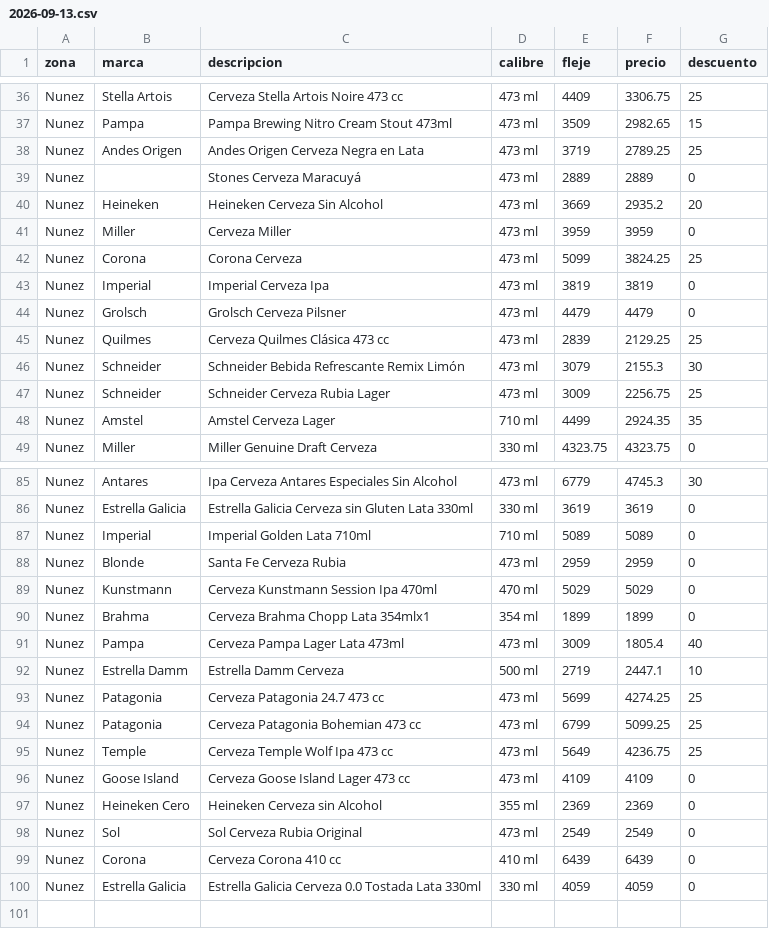
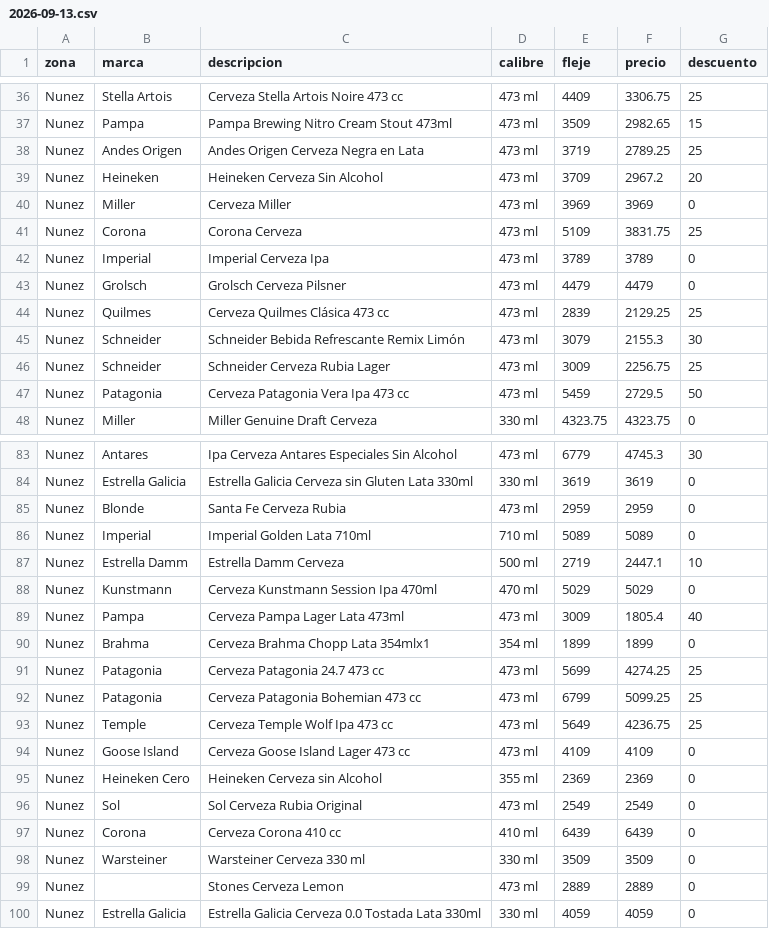
Before and after one commit to ramiro2004mazur-coder/rappi-nunez, a CSV file: data/raw/2026-09-13.csv, drawn as a sheet; only a part is shown, gaps mark what is left out; the diff covers the shown part only.

```diff
--- a/data/raw/2026-09-13.csv
+++ b/data/raw/2026-09-13.csv
@@ -38,7 +38,6 @@ Nunez;Pampa;Pampa Brewing Nitro Cream Stout 473ml;473 ml;3509;2982.65;15
 Nunez;Andes Origen;Andes Origen Cerveza Negra en Lata;473 ml;3719;2789.25;25
-Nunez;;Stones Cerveza Maracuyá;473 ml;2889;2889;0
-Nunez;Heineken;Heineken Cerveza Sin Alcohol;473 ml;3669;2935.2;20
-Nunez;Miller;Cerveza Miller;473 ml;3959;3959;0
-Nunez;Corona;Corona Cerveza;473 ml;5099;3824.25;25
-Nunez;Imperial;Imperial Cerveza Ipa;473 ml;3819;3819;0
+Nunez;Heineken;Heineken Cerveza Sin Alcohol;473 ml;3709;2967.2;20
+Nunez;Miller;Cerveza Miller;473 ml;3969;3969;0
+Nunez;Corona;Corona Cerveza;473 ml;5109;3831.75;25
+Nunez;Imperial;Imperial Cerveza Ipa;473 ml;3789;3789;0
 Nunez;Grolsch;Grolsch Cerveza Pilsner;473 ml;4479;4479;0
@@ -47,3 +46,3 @@ Nunez;Schneider;Schneider Bebida Refrescante Remix Limón;473 ml;3079;2155.3;30
 Nunez;Schneider;Schneider Cerveza Rubia Lager;473 ml;3009;2256.75;25
-Nunez;Amstel;Amstel Cerveza Lager;710 ml;4499;2924.35;35
+Nunez;Patagonia;Cerveza Patagonia Vera Ipa 473 cc;473 ml;5459;2729.5;50
 Nunez;Miller;Miller Genuine Draft Cerveza;330 ml;4323.75;4323.75;0
@@ -86,8 +84,8 @@ Nunez;Antares;Ipa Cerveza Antares Especiales Sin Alcohol;473 ml;6779;4745.3;30
 Nunez;Estrella Galicia;Estrella Galicia Cerveza sin Gluten Lata 330ml;330 ml;3619;3619;0
+Nunez;Blonde;Santa Fe Cerveza Rubia;473 ml;2959;2959;0
 Nunez;Imperial;Imperial Golden Lata 710ml;710 ml;5089;5089;0
-Nunez;Blonde;Santa Fe Cerveza Rubia;473 ml;2959;2959;0
+Nunez;Estrella Damm;Estrella Damm Cerveza;500 ml;2719;2447.1;10
 Nunez;Kunstmann;Cerveza Kunstmann Session Ipa 470ml;470 ml;5029;5029;0
+Nunez;Pampa;Cerveza Pampa Lager Lata 473ml;473 ml;3009;1805.4;40
 Nunez;Brahma;Cerveza Brahma Chopp Lata 354mlx1;354 ml;1899;1899;0
-Nunez;Pampa;Cerveza Pampa Lager Lata 473ml;473 ml;3009;1805.4;40
-Nunez;Estrella Damm;Estrella Damm Cerveza;500 ml;2719;2447.1;10
 Nunez;Patagonia;Cerveza Patagonia 24.7 473 cc;473 ml;5699;4274.25;25
@@ -99,2 +97,4 @@ Nunez;Sol;Sol Cerveza Rubia Original;473 ml;2549;2549;0
 Nunez;Corona;Cerveza Corona 410 cc;410 ml;6439;6439;0
+Nunez;Warsteiner;Warsteiner Cerveza 330 ml;330 ml;3509;3509;0
+Nunez;;Stones Cerveza Lemon;473 ml;2889;2889;0
 Nunez;Estrella Galicia;Estrella Galicia Cerveza 0.0 Tostada Lata 330ml;330 ml;4059;4059;0
```
Also changed, not shown: 3 moved rows and 26 edited cells elsewhere in this file, 3 other files.
